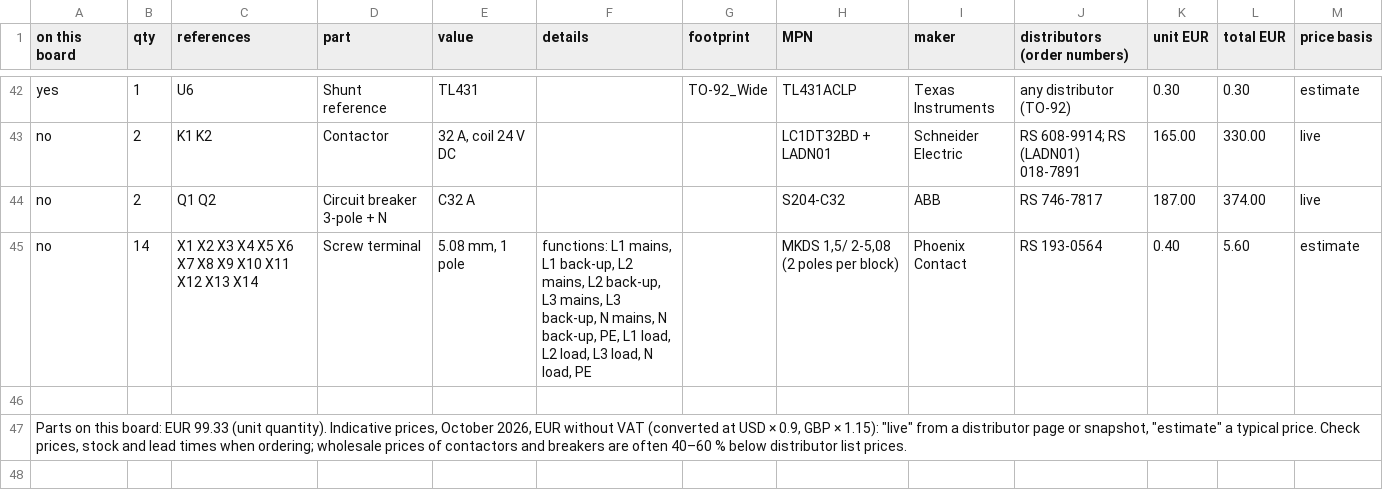
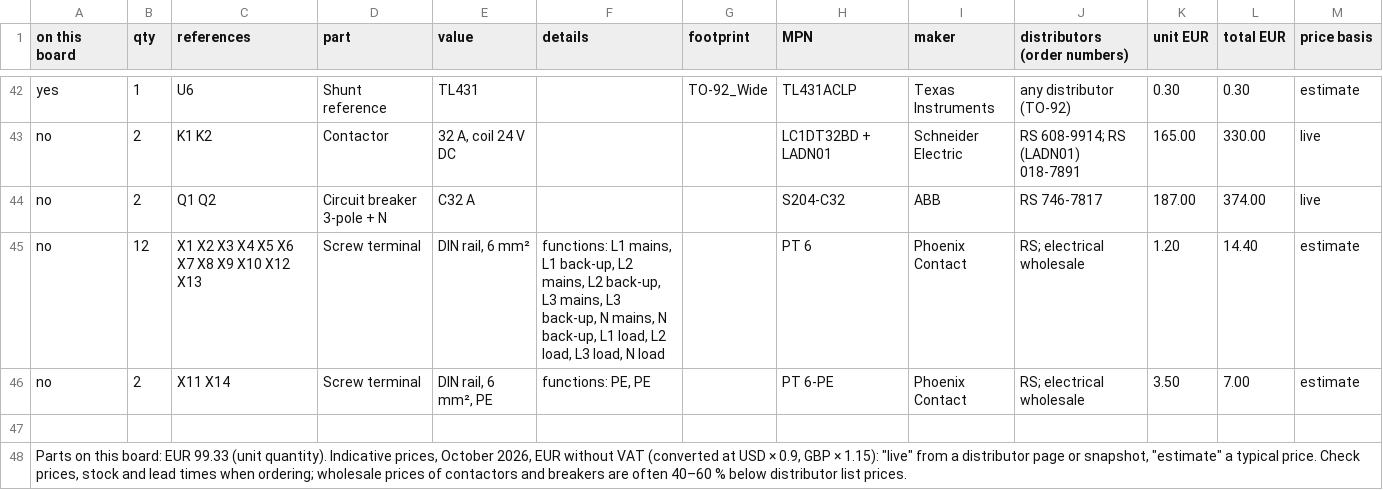
Before and after one commit to kjaf1978-cmr/EmbedForge, a CSV file: hardware/changeover-3p/changeover-3p-bom.csv, drawn as a sheet; only a part is shown, gaps mark what is left out; removed rows and columns are numbered as before the commit, all else as after; the diff names each change by its address in the sheet, - before the commit and + after, or states it on an @@ line.

```diff
--- a/hardware/changeover-3p/changeover-3p-bom.csv
+++ b/hardware/changeover-3p/changeover-3p-bom.csv
-row 45: no | 14 | X1 X2 X3 X4 X5 X6 X7 X8 X9 X10 X11 X12 X13 X14 | Screw terminal | 5.08 mm, 1 pole | functions: L1 mains, L1 back-up, L2 mains, L2 back-up, L3 mains, L3 back-up, N mains, N back-up, PE, L1 load, L2 load, L3 load, N load, PE |  | MKDS 1,5/ 2-5,08 (2 poles per block) | Phoenix Contact | RS 193-0564 | 0.40 | 5.60 | estimate
+row 45: no | 12 | X1 X2 X3 X4 X5 X6 X7 X8 X9 X10 X12 X13 | Screw terminal | DIN rail, 6 mm² | functions: L1 mains, L1 back-up, L2 mains, L2 back-up, L3 mains, L3 back-up, N mains, N back-up, L1 load, L2 load, L3 load, N load |  | PT 6 | Phoenix Contact | RS; electrical wholesale | 1.20 | 14.40 | estimate
+row 46: no | 2 | X11 X14 | Screw terminal | DIN rail, 6 mm², PE | functions: PE, PE |  | PT 6-PE | Phoenix Contact | RS; electrical wholesale | 3.50 | 7.00 | estimate
```
Also changed, not shown: hardware/changeover-1p/changeover-1p-bom.csv, 3 other files.
